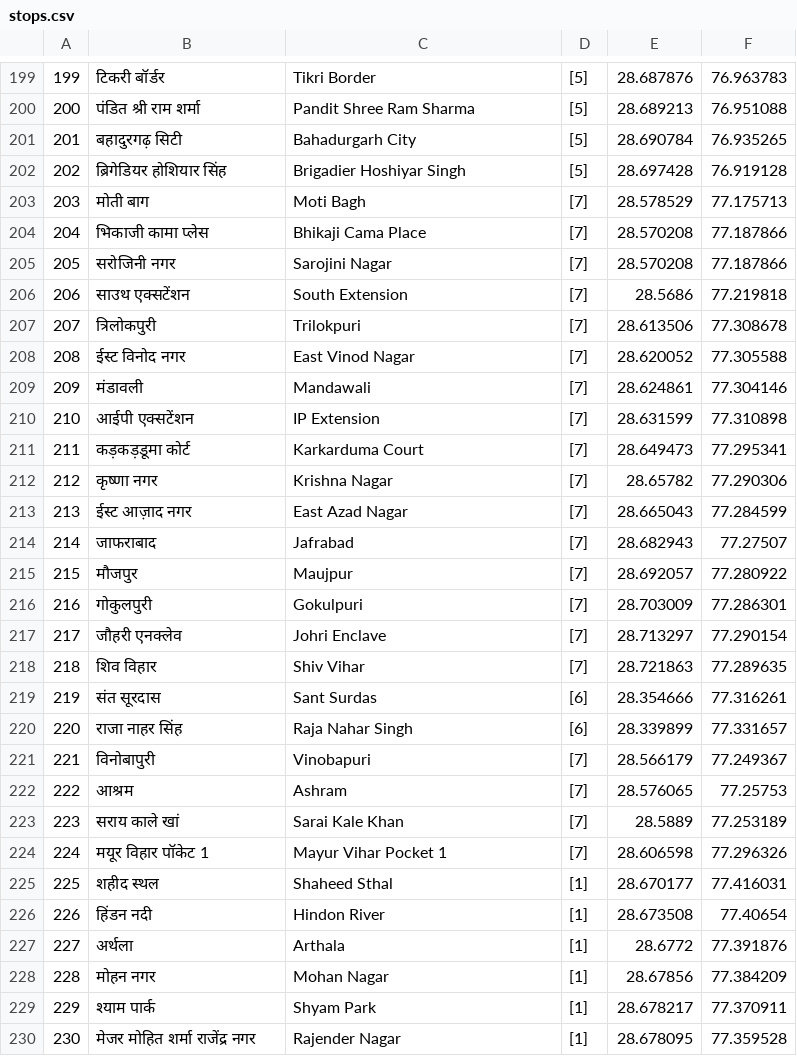
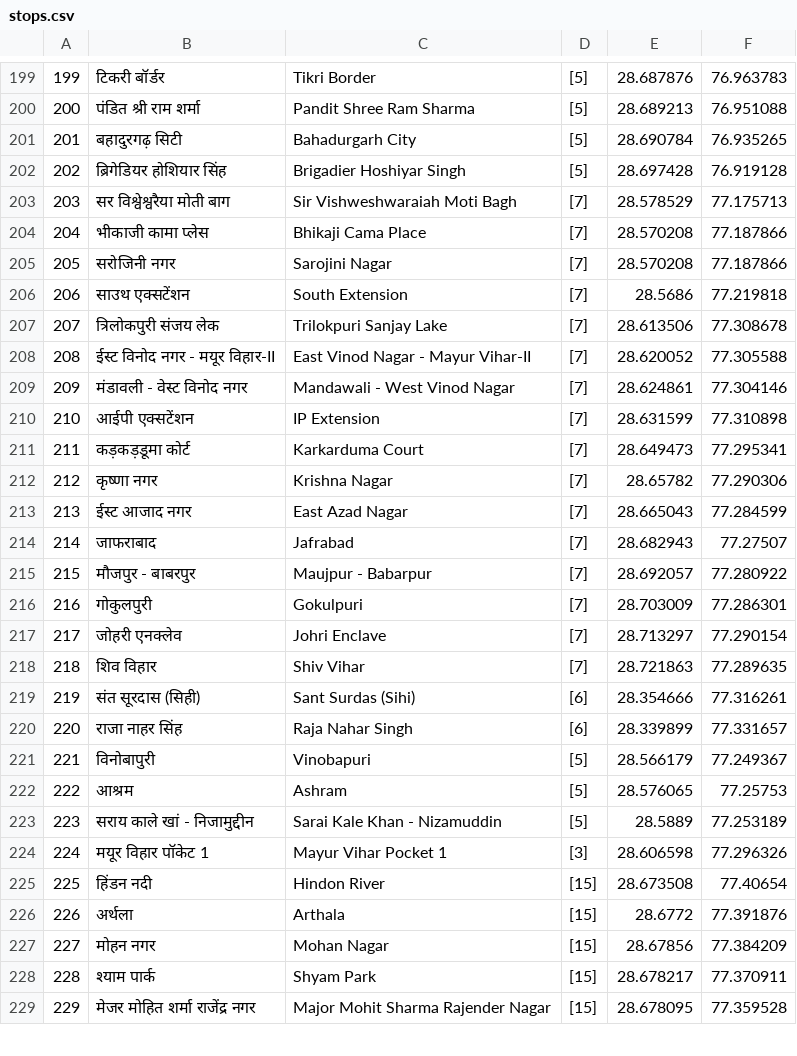
Before and after one commit to Anurajx/DelhiUnderground, a CSV file: assets/Map/stops.csv, drawn as a sheet; only a part is shown, gaps mark what is left out; removed rows and columns are numbered as before the commit, all else as after; the diff covers the shown part only; the diff names each change by its address in the sheet, - before the commit and + after, or states it on an @@ line.

```diff
--- a/assets/Map/stops.csv
+++ b/assets/Map/stops.csv
-B203: मोती बाग
+B203: सर विश्वेश्वरैया मोती बाग
-C203: Moti Bagh
+C203: Sir Vishweshwaraiah Moti Bagh
-B204: भिकाजी कामा प्लेस
+B204: भीकाजी कामा प्लेस
-B207: त्रिलोकपुरी
+B207: त्रिलोकपुरी संजय लेक
-C207: Trilokpuri
+C207: Trilokpuri Sanjay Lake
-B208: ईस्ट विनोद नगर
+B208: ईस्ट विनोद नगर - मयूर विहार-II
-C208: East Vinod Nagar
+C208: East Vinod Nagar - Mayur Vihar-II
-B209: मंडावली
+B209: मंडावली - वेस्ट विनोद नगर
-C209: Mandawali
+C209: Mandawali - West Vinod Nagar
-B213: ईस्ट आज़ाद नगर
+B213: ईस्ट आजाद नगर
-B215: मौजपुर
+B215: मौजपुर - बाबरपुर
-C215: Maujpur
+C215: Maujpur - Babarpur
-B217: जौहरी एनक्लेव
+B217: जोहरी एनक्लेव
-B219: संत सूरदास
+B219: संत सूरदास (सिही)
-C219: Sant Surdas
+C219: Sant Surdas (Sihi)
-D221:D223: [7]
+D221:D223: [5]
-B223: सराय काले खां
+B223: सराय काले खां - निजामुद्दीन
-C223: Sarai Kale Khan
+C223: Sarai Kale Khan - Nizamuddin
-D224: [7]
+D224: [3]
-row 225: 225 | शहीद स्थल | Shaheed Sthal | [1] | 28.670177 | 77.416031
@@ column A renumbered between rows 225 and 240 @@
-D225:D229: [1]
+D225:D229: [15]
-C229: Rajender Nagar
+C229: Major Mohit Sharma Rajender Nagar
```
Also changed, not shown: 150 edited cells elsewhere in this file, 3 other files.
